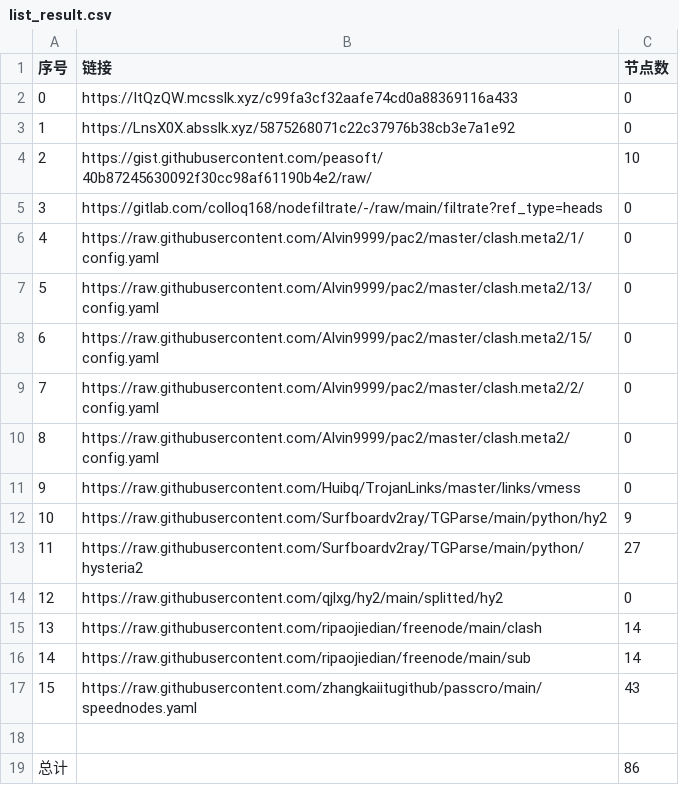
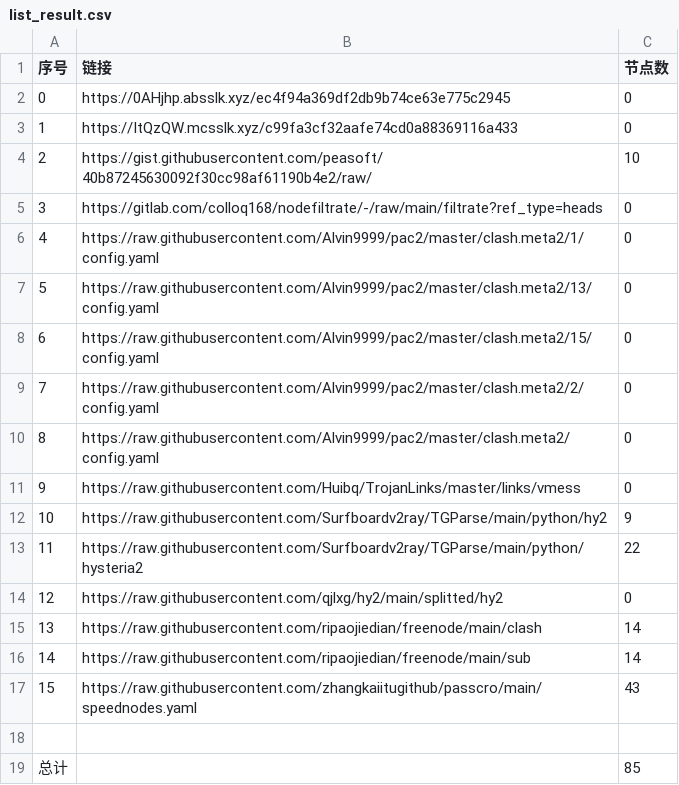
Before and after one commit to AlabasterStone/NoMoreWalls, a CSV file: list_result.csv, drawn as a sheet.

```diff
--- a/list_result.csv
+++ b/list_result.csv
@@ -1,4 +1,4 @@
 序号,链接,节点数
-0,https://ItQzQW.mcsslk.xyz/c99fa3cf32aafe74cd0a88369116a433,0
-1,https://LnsX0X.absslk.xyz/5875268071c22c37976b38cb3e7a1e92,0
+0,https://0AHjhp.absslk.xyz/ec4f94a369df2db9b74ce63e775c2945,0
+1,https://ItQzQW.mcsslk.xyz/c99fa3cf32aafe74cd0a88369116a433,0
 2,https://gist.githubusercontent.com/peasoft/40b87245630092f30cc98af61190b4e2/raw/,10
@@ -12,3 +12,3 @@
 10,https://raw.githubusercontent.com/Surfboardv2ray/TGParse/main/python/hy2,9
-11,https://raw.githubusercontent.com/Surfboardv2ray/TGParse/main/python/hysteria2,27
+11,https://raw.githubusercontent.com/Surfboardv2ray/TGParse/main/python/hysteria2,22
 12,https://raw.githubusercontent.com/qjlxg/hy2/main/splitted/hy2,0
@@ -18,2 +18,2 @@
 
-总计,,86
+总计,,85
```
Also changed, not shown: 15 other files.
